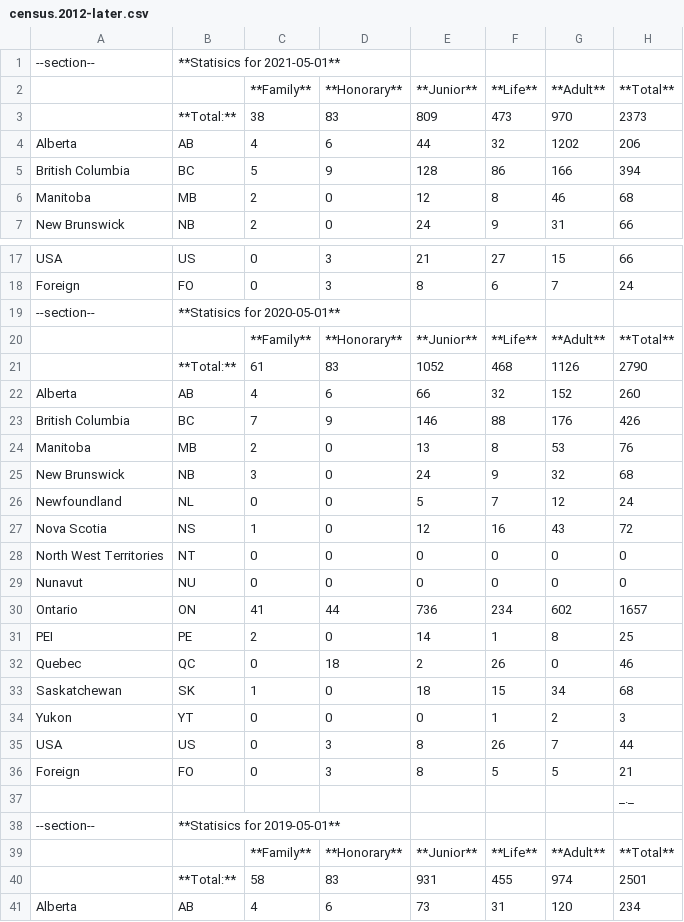
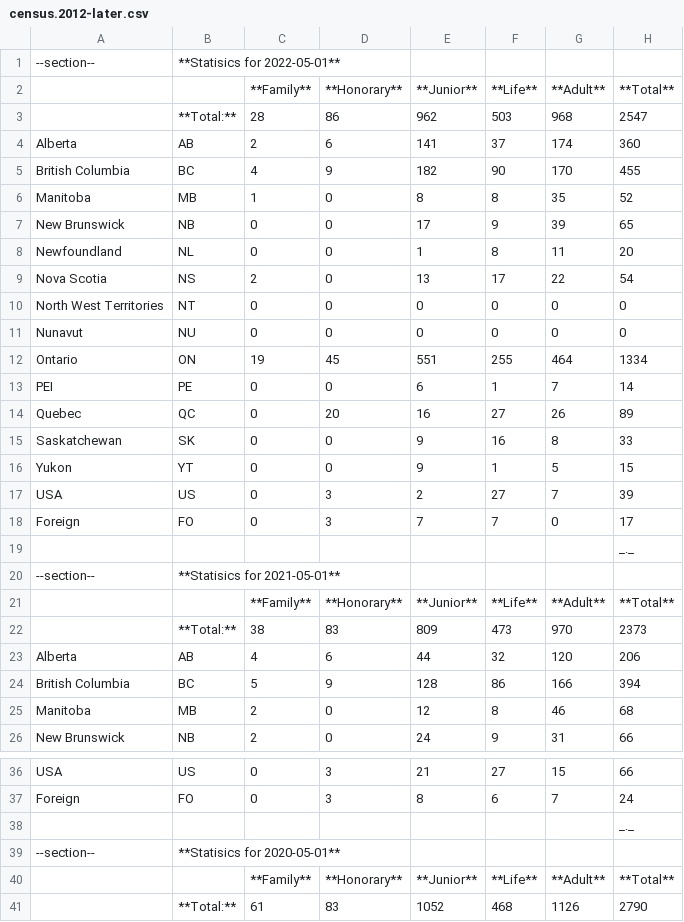
Before and after one commit to chess-ca/cfc-www-2020, a CSV file: content/cfc/membership-statistics/census.2012-later.csv, drawn as a sheet; only a part is shown, gaps mark what is left out; the shorter side is filled out with more unchanged rows.

Commit message:
Added member statistics for 2022. Fixed a 2021 stat.

```diff
--- a/content/cfc/membership-statistics/census.2012-later.csv
+++ b/content/cfc/membership-statistics/census.2012-later.csv
@@ -1 +1,20 @@
+--section--,**Statisics for 2022-05-01**,,,,,,
+,,**Family**,**Honorary**,**Junior**,**Life**,**Adult**,**Total**
+,**Total:**,28,86,962,503,968,2547
+Alberta,AB,2,6,141,37,174,360
+British Columbia,BC,4,9,182,90,170,455
+Manitoba,MB,1,0,8,8,35,52
+New Brunswick,NB,0,0,17,9,39,65
+Newfoundland,NL,0,0,1,8,11,20
+Nova Scotia,NS,2,0,13,17,22,54
+North West Territories,NT,0,0,0,0,0,0
+Nunavut,NU,0,0,0,0,0,0
+Ontario,ON,19,45,551,255,464,1334
+PEI,PE,0,0,6,1,7,14
+Quebec,QC,0,20,16,27,26,89
+Saskatchewan,SK,0,0,9,16,8,33
+Yukon,YT,0,0,9,1,5,15
+USA,US,0,3,2,27,7,39
+Foreign,FO,0,3,7,7,0,17
+,,,,,,,_._
 --section--,**Statisics for 2021-05-01**,,,,,,
@@ -3,3 +22,3 @@
 ,**Total:**,38,83,809,473,970,2373
-Alberta,AB,4,6,44,32,1202,206
+Alberta,AB,4,6,44,32,120,206
 British Columbia,BC,5,9,128,86,166,394
@@ -18,2 +37,3 @@ USA,US,0,3,21,27,15,66
 Foreign,FO,0,3,8,6,7,24
+,,,,,,,_._
 --section--,**Statisics for 2020-05-01**,,,,,,
```
Also changed, not shown: 1 other file.
